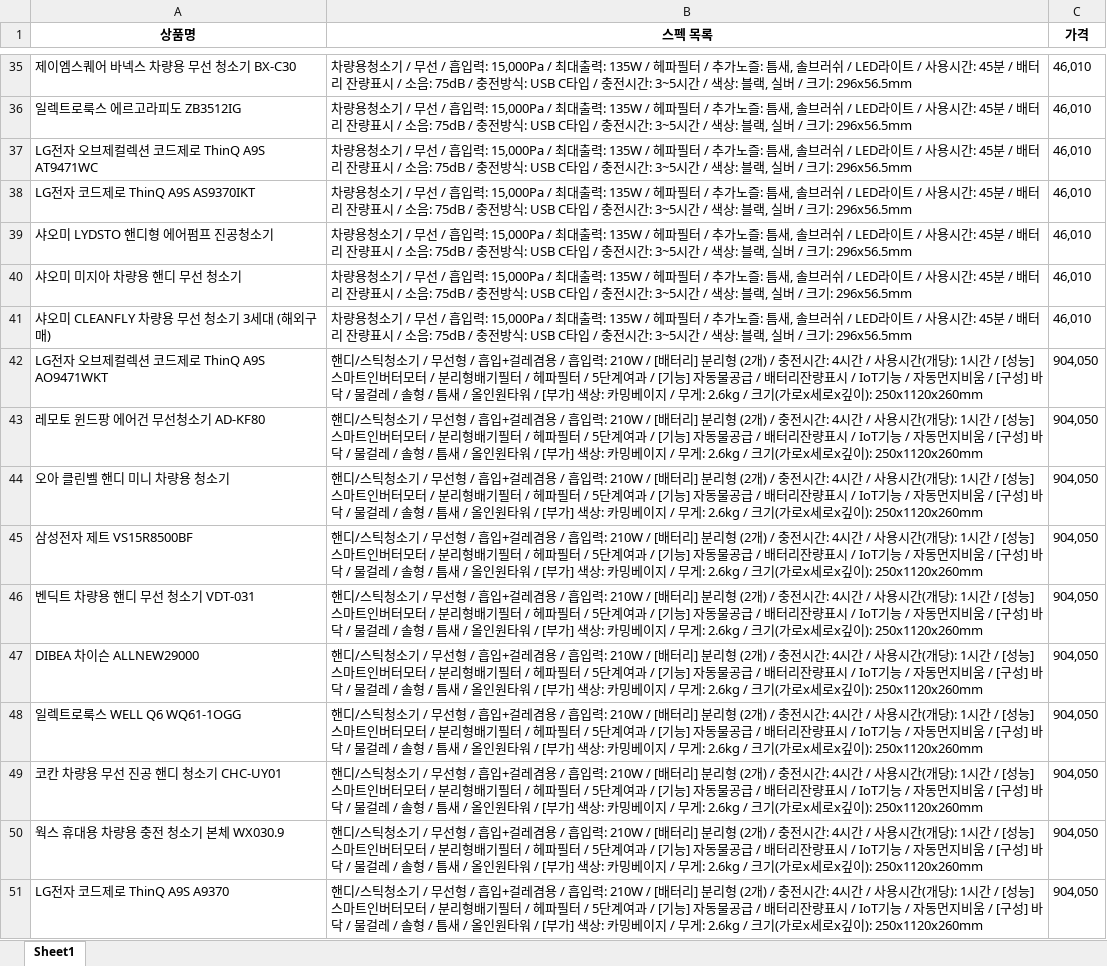
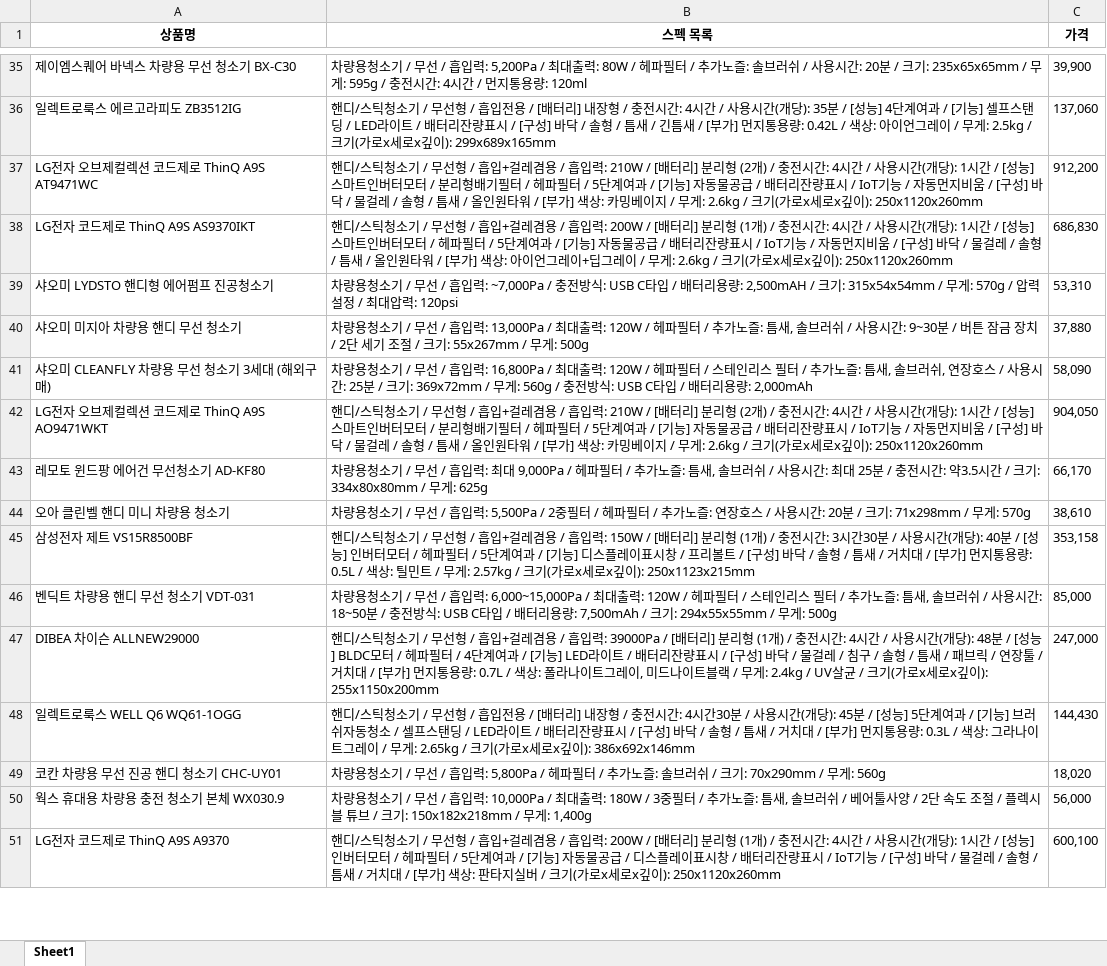
Before and after one commit to LeeJeongWook/Data_Collection-Analysis-Automation, an Excel workbook: 6th_Best_Product/Reference.xlsx, sheet Sheet1, drawn as a sheet; only a part is shown, gaps mark what is left out; values as stored, in another font and other column widths than the file's, no borders; the diff covers the shown part only; the diff names each change by its address in the sheet, - before the commit and + after, or states it on an @@ line.

```diff
--- a/6th_Best_Product/Reference.xlsx (sheet Sheet1)
+++ b/6th_Best_Product/Reference.xlsx (sheet Sheet1)
-B35 (스펙 목록): …흡입력: 15,000Pa / 최대출력: 135W / 헤파필터 / 추가노즐: 틈새, 솔브러쉬 / LED라이트 / 사용시간: 45분 / 배터리 잔량표시 / 소음: 75dB / 충전방식: USB C타입 / 충전시간: 3~5시간 / 색상: 블랙, 실버 / 크기: 296x56.5mm
+B35 (스펙 목록): …흡입력: 5,200Pa / 최대출력: 80W / 헤파필터 / 추가노즐: 솔브러쉬 / 사용시간: 20분 / 크기: 235x65x65mm / 무게: 595g / 충전시간: 4시간 / 먼지통용량: 120ml
-C35 (가격): 46,010
+C35 (가격): 39,900
-B36 (스펙 목록): 차량용청소기 / 무선 / 흡입력: 15,000Pa / 최대출력: 135W / 헤파필터 / 추가노즐: 틈새, 솔브러쉬 / LED라이트 / 사용시간: 45분 / 배터리 잔량표시 / 소음: 75dB / 충전방식: USB C타입 / 충전시간: 3~5시간 / 색상: 블랙, 실버 / 크기: 296x56.5mm
+B36 (스펙 목록): 핸디/스틱청소기 / 무선형 / 흡입전용 / [배터리] 내장형 / 충전시간: 4시간 / 사용시간(개당): 35분 / [성능] 4단계여과 / [기능] 셀프스탠딩 / LED라이트 / 배터리잔량표시 / [구성] 바닥 / 솔형 / 틈새 / 긴틈새 / [부가] 먼지통용량: 0.42L / 색상: 아이언그레이 / 무게: 2.5kg / 크기(가로x세로x깊이): 299x689x165mm
-C36 (가격): 46,010
+C36 (가격): 137,060
-B37 (스펙 목록): 차량용청소기 / 무선 / 흡입력: 15,000Pa / 최대출력: 135W / 헤파필터 / 추가노즐: 틈새, 솔브러쉬 / LED라이트 / 사용시간: 45분 / 배터리 잔량표시 / 소음: 75dB / 충전방식: USB C타입 / 충전시간: 3~5시간 / 색상: 블랙, 실버 / 크기: 296x56.5mm
+B37 (스펙 목록): 핸디/스틱청소기 / 무선형 / 흡입+걸레겸용 / 흡입력: 210W / [배터리] 분리형 (2개) / 충전시간: 4시간 / 사용시간(개당): 1시간 / [성능] 스마트인버터모터 / 분리형배기필터 / 헤파필터 / 5단계여과 / [기능] 자동물공급 / 배터리잔량표시 / IoT기능 / 자동먼지비움 / [구성] 바닥 / 물걸레 / 솔형 / 틈새 / 올인원타워 / [부가] 색상: 카밍베이지 / 무게: 2.6kg / 크기(가로x세로x깊이): 250x1120x260mm
-C37 (가격): 46,010
+C37 (가격): 912,200
-B38 (스펙 목록): 차량용청소기 / 무선 / 흡입력: 15,000Pa / 최대출력: 135W / 헤파필터 / 추가노즐: 틈새, 솔브러쉬 / LED라이트 / 사용시간: 45분 / 배터리 잔량표시 / 소음: 75dB / 충전방식: USB C타입 / 충전시간: 3~5시간 / 색상: 블랙, 실버 / 크기: 296x56.5mm
+B38 (스펙 목록): 핸디/스틱청소기 / 무선형 / 흡입+걸레겸용 / 흡입력: 200W / [배터리] 분리형 (1개) / 충전시간: 4시간 / 사용시간(개당): 1시간 / [성능] 스마트인버터모터 / 헤파필터 / 5단계여과 / [기능] 자동물공급 / 배터리잔량표시 / IoT기능 / 자동먼지비움 / [구성] 바닥 / 물걸레 / 솔형 / 틈새 / 올인원타워 / [부가] 색상: 아이언그레이+딥그레이 / 무게: 2.6kg / 크기(가로x세로x깊이): 250x1120x260mm
-C38 (가격): 46,010
+C38 (가격): 686,830
-B39 (스펙 목록): …흡입력: 15,000Pa / 최대출력: 135W / 헤파필터 / 추가노즐: 틈새, 솔브러쉬 / LED라이트 / 사용시간: 45분 / 배터리 잔량표시 / 소음: 75dB / 충전방식: USB C타입 / 충전시간: 3~5시간 / 색상: 블랙, 실버 / 크기: 296x56.5mm
+B39 (스펙 목록): …흡입력: ~7,000Pa / 충전방식: USB C타입 / 배터리용량: 2,500mAH / 크기: 315x54x54mm / 무게: 570g / 압력설정 / 최대압력: 120psi
-C39 (가격): 46,010
+C39 (가격): 53,310
-B40 (스펙 목록): …흡입력: 15,000Pa / 최대출력: 135W / 헤파필터 / 추가노즐: 틈새, 솔브러쉬 / LED라이트 / 사용시간: 45분 / 배터리 잔량표시 / 소음: 75dB / 충전방식: USB C타입 / 충전시간: 3~5시간 / 색상: 블랙, 실버 / 크기: 296x56.5mm
+B40 (스펙 목록): …흡입력: 13,000Pa / 최대출력: 120W / 헤파필터 / 추가노즐: 틈새, 솔브러쉬 / 사용시간: 9~30분 / 버튼 잠금 장치 / 2단 세기 조절 / 크기: 55x267mm / 무게: 500g
-C40 (가격): 46,010
+C40 (가격): 37,880
-B41 (스펙 목록): …흡입력: 15,000Pa / 최대출력: 135W / 헤파필터 / 추가노즐: 틈새, 솔브러쉬 / LED라이트 / 사용시간: 45분 / 배터리 잔량표시 / 소음: 75dB / 충전방식: USB C타입 / 충전시간: 3~5시간 / 색상: 블랙, 실버 / 크기: 296x56.5mm
+B41 (스펙 목록): …흡입력: 16,800Pa / 최대출력: 120W / 헤파필터 / 스테인리스 필터 / 추가노즐: 틈새, 솔브러쉬, 연장호스 / 사용시간: 25분 / 크기: 369x72mm / 무게: 560g / 충전방식: USB C타입 / 배터리용량: 2,000mAh
-C41 (가격): 46,010
+C41 (가격): 58,090
-B43 (스펙 목록): 핸디/스틱청소기 / 무선형 / 흡입+걸레겸용 / 흡입력: 210W / [배터리] 분리형 (2개) / 충전시간: 4시간 / 사용시간(개당): 1시간 / [성능] 스마트인버터모터 / 분리형배기필터 / 헤파필터 / 5단계여과 / [기능] 자동물공급 / 배터리잔량표시 / IoT기능 / 자동먼지비움 / [구성] 바닥 / 물걸레 / 솔형 / 틈새 / 올인원타워 / [부가] 색상: 카밍베이지 / 무게: 2.6kg / 크기(가로x세로x깊이): 250x1120x260mm
+B43 (스펙 목록): 차량용청소기 / 무선 / 흡입력: 최대 9,000Pa / 헤파필터 / 추가노즐: 틈새, 솔브러쉬 / 사용시간: 최대 25분 / 충전시간: 약3.5시간 / 크기: 334x80x80mm / 무게: 625g
-C43 (가격): 904,050
+C43 (가격): 66,170
-B44 (스펙 목록): 핸디/스틱청소기 / 무선형 / 흡입+걸레겸용 / 흡입력: 210W / [배터리] 분리형 (2개) / 충전시간: 4시간 / 사용시간(개당): 1시간 / [성능] 스마트인버터모터 / 분리형배기필터 / 헤파필터 / 5단계여과 / [기능] 자동물공급 / 배터리잔량표시 / IoT기능 / 자동먼지비움 / [구성] 바닥 / 물걸레 / 솔형 / 틈새 / 올인원타워 / [부가] 색상: 카밍베이지 / 무게: 2.6kg / 크기(가로x세로x깊이): 250x1120x260mm
+B44 (스펙 목록): 차량용청소기 / 무선 / 흡입력: 5,500Pa / 2중필터 / 헤파필터 / 추가노즐: 연장호스 / 사용시간: 20분 / 크기: 71x298mm / 무게: 570g
-C44 (가격): 904,050
+C44 (가격): 38,610
-B45 (스펙 목록): …흡입력: 210W / [배터리] 분리형 (2개) / 충전시간: 4시간 / 사용시간(개당): 1시간 / [성능] 스마트인버터모터 / 분리형배기필터 / 헤파필터 / 5단계여과 / [기능] 자동물공급 / 배터리잔량표시 / IoT기능 / 자동먼지비움 / [구성] 바닥 / 물걸레 / 솔형 / 틈새 / 올인원타워 / [부가] 색상: 카밍베이지 / 무게: 2.6kg / 크기(가로x세로x깊이): 250x1120x260mm
+B45 (스펙 목록): …흡입력: 150W / [배터리] 분리형 (1개) / 충전시간: 3시간30분 / 사용시간(개당): 40분 / [성능] 인버터모터 / 헤파필터 / 5단계여과 / [기능] 디스플레이표시창 / 프리볼트 / [구성] 바닥 / 솔형 / 틈새 / 거치대 / [부가] 먼지통용량: 0.5L / 색상: 틸민트 / 무게: 2.57kg / 크기(가로x세로x깊이): 250x1123x215mm
-C45 (가격): 904,050
+C45 (가격): 353,158
-B46 (스펙 목록): 핸디/스틱청소기 / 무선형 / 흡입+걸레겸용 / 흡입력: 210W / [배터리] 분리형 (2개) / 충전시간: 4시간 / 사용시간(개당): 1시간 / [성능] 스마트인버터모터 / 분리형배기필터 / 헤파필터 / 5단계여과 / [기능] 자동물공급 / 배터리잔량표시 / IoT기능 / 자동먼지비움 / [구성] 바닥 / 물걸레 / 솔형 / 틈새 / 올인원타워 / [부가] 색상: 카밍베이지 / 무게: 2.6kg / 크기(가로x세로x깊이): 250x1120x260mm
+B46 (스펙 목록): 차량용청소기 / 무선 / 흡입력: 6,000~15,000Pa / 최대출력: 120W / 헤파필터 / 스테인리스 필터 / 추가노즐: 틈새, 솔브러쉬 / 사용시간: 18~50분 / 충전방식: USB C타입 / 배터리용량: 7,500mAh / 크기: 294x55x55mm / 무게: 500g
-C46 (가격): 904,050
+C46 (가격): 85,000
-B47 (스펙 목록): …흡입력: 210W / [배터리] 분리형 (2개) / 충전시간: 4시간 / 사용시간(개당): 1시간 / [성능] 스마트인버터모터 / 분리형배기필터 / 헤파필터 / 5단계여과 / [기능] 자동물공급 / 배터리잔량표시 / IoT기능 / 자동먼지비움 / [구성] 바닥 / 물걸레 / 솔형 / 틈새 / 올인원타워 / [부가] 색상: 카밍베이지 / 무게: 2.6kg / 크기(가로x세로x깊이): 250x1120x260mm
+B47 (스펙 목록): …흡입력: 39000Pa / [배터리] 분리형 (1개) / 충전시간: 4시간 / 사용시간(개당): 48분 / [성능] BLDC모터 / 헤파필터 / 4단계여과 / [기능] LED라이트 / 배터리잔량표시 / [구성] 바닥 / 물걸레 / 침구 / 솔형 / 틈새 / 패브릭 / 연장툴 / 거치대 / [부가] 먼지통용량: 0.7L / 색상: 폴라나이트그레이, 미드나이트블랙 / 무게: 2.4kg / UV살균 / 크기(가로x세로x깊이): 255x1150x200mm
-C47 (가격): 904,050
+C47 (가격): 247,000
-B48 (스펙 목록): …/ 흡입+걸레겸용 / 흡입력: 210W / [배터리] 분리형 (2개) / 충전시간: 4시간 / 사용시간(개당): 1시간 / [성능] 스마트인버터모터 / 분리형배기필터 / 헤파필터 / 5단계여과 / [기능] 자동물공급 / 배터리잔량표시 / IoT기능 / 자동먼지비움 / [구성] 바닥 / 물걸레 / 솔형 / 틈새 / 올인원타워 / [부가] 색상: 카밍베이지 / 무게: 2.6kg / 크기(가로x세로x깊이): 250x1120x260mm
+B48 (스펙 목록): …/ 흡입전용 / [배터리] 내장형 / 충전시간: 4시간30분 / 사용시간(개당): 45분 / [성능] 5단계여과 / [기능] 브러쉬자동청소 / 셀프스탠딩 / LED라이트 / 배터리잔량표시 / [구성] 바닥 / 솔형 / 틈새 / 거치대 / [부가] 먼지통용량: 0.3L / 색상: 그라나이트그레이 / 무게: 2.65kg / 크기(가로x세로x깊이): 386x692x146mm
-C48 (가격): 904,050
+C48 (가격): 144,430
-B49 (스펙 목록): 핸디/스틱청소기 / 무선형 / 흡입+걸레겸용 / 흡입력: 210W / [배터리] 분리형 (2개) / 충전시간: 4시간 / 사용시간(개당): 1시간 / [성능] 스마트인버터모터 / 분리형배기필터 / 헤파필터 / 5단계여과 / [기능] 자동물공급 / 배터리잔량표시 / IoT기능 / 자동먼지비움 / [구성] 바닥 / 물걸레 / 솔형 / 틈새 / 올인원타워 / [부가] 색상: 카밍베이지 / 무게: 2.6kg / 크기(가로x세로x깊이): 250x1120x260mm
+B49 (스펙 목록): 차량용청소기 / 무선 / 흡입력: 5,800Pa / 헤파필터 / 추가노즐: 솔브러쉬 / 크기: 70x290mm / 무게: 560g
-C49 (가격): 904,050
+C49 (가격): 18,020
-B50 (스펙 목록): 핸디/스틱청소기 / 무선형 / 흡입+걸레겸용 / 흡입력: 210W / [배터리] 분리형 (2개) / 충전시간: 4시간 / 사용시간(개당): 1시간 / [성능] 스마트인버터모터 / 분리형배기필터 / 헤파필터 / 5단계여과 / [기능] 자동물공급 / 배터리잔량표시 / IoT기능 / 자동먼지비움 / [구성] 바닥 / 물걸레 / 솔형 / 틈새 / 올인원타워 / [부가] 색상: 카밍베이지 / 무게: 2.6kg / 크기(가로x세로x깊이): 250x1120x260mm
+B50 (스펙 목록): 차량용청소기 / 무선 / 흡입력: 10,000Pa / 최대출력: 180W / 3중필터 / 추가노즐: 틈새, 솔브러쉬 / 베어툴사양 / 2단 속도 조절 / 플렉시블 튜브 / 크기: 150x182x218mm / 무게: 1,400g
-C50 (가격): 904,050
+C50 (가격): 56,000
-B51 (스펙 목록): …흡입력: 210W / [배터리] 분리형 (2개) / 충전시간: 4시간 / 사용시간(개당): 1시간 / [성능] 스마트인버터모터 / 분리형배기필터 / 헤파필터 / 5단계여과 / [기능] 자동물공급 / 배터리잔량표시 / IoT기능 / 자동먼지비움 / [구성] 바닥 / 물걸레 / 솔형 / 틈새 / 올인원타워 / [부가] 색상: 카밍베이지 / 무게: 2.6kg / 크기(…
+B51 (스펙 목록): …흡입력: 200W / [배터리] 분리형 (1개) / 충전시간: 4시간 / 사용시간(개당): 1시간 / [성능] 인버터모터 / 헤파필터 / 5단계여과 / [기능] 자동물공급 / 디스플레이표시창 / 배터리잔량표시 / IoT기능 / [구성] 바닥 / 물걸레 / 솔형 / 틈새 / 거치대 / [부가] 색상: 판타지실버 / 크기(…
-C51 (가격): 904,050
+C51 (가격): 600,100
```
Also changed, not shown: 750 edited cells elsewhere in this sheet, 2 other files.
